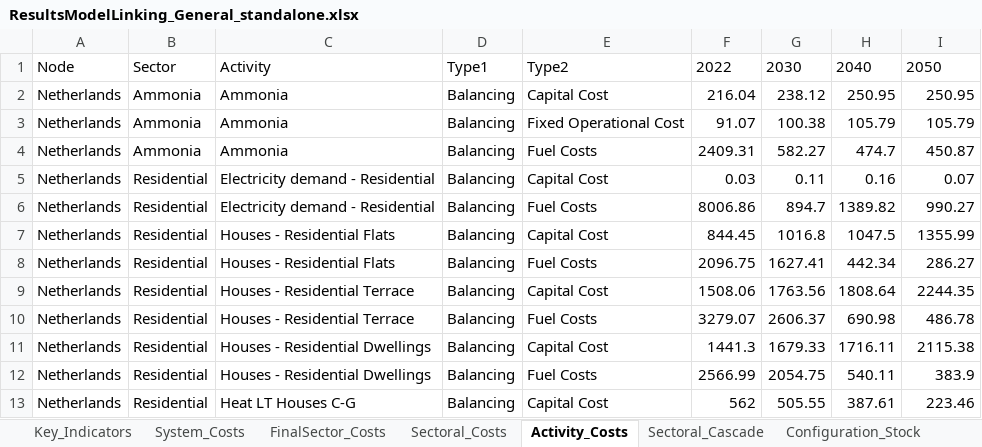
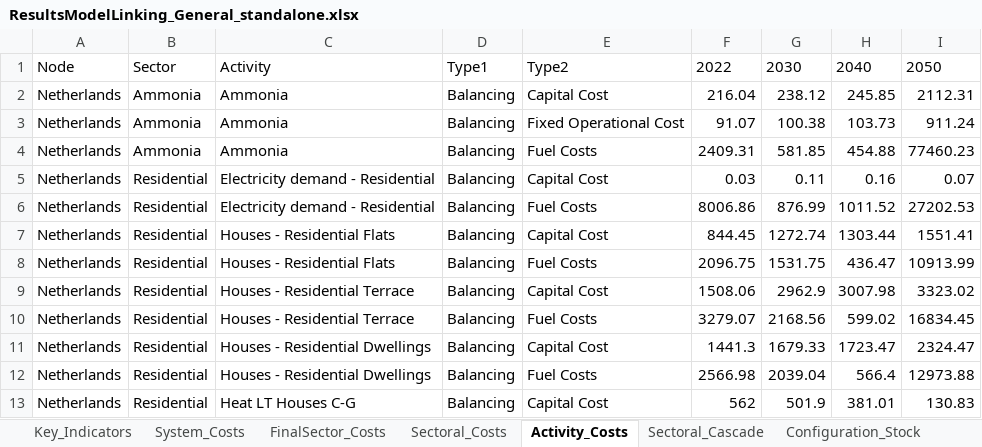
Before and after one commit to IESA-Opt/IESA-Opt-N, an Excel workbook: Output/Stand-alone results/ResultsModelLinking_General_standalone.xlsx, sheet Activity_Costs, drawn as a sheet; only a part is shown; values as stored, in another font and other column widths than the file's, no borders; the diff covers the shown part only; the diff names each change by its address in the sheet, - before the commit and + after, or states it on an @@ line.

```diff
--- a/Output/Stand-alone results/ResultsModelLinking_General_standalone.xlsx (sheet Activity_Costs)
+++ b/Output/Stand-alone results/ResultsModelLinking_General_standalone.xlsx (sheet Activity_Costs)
-H2: 250.95
+H2: 245.85
-I2: 250.95
+I2: 2112.31
-H3: 105.79
+H3: 103.73
-I3: 105.79
+I3: 911.24
-G4: 582.27
+G4: 581.85
-H4: 474.7
+H4: 454.88
-I4: 450.87
+I4: 77460.23
-G6: 894.7
+G6: 876.99
-H6: 1389.82
+H6: 1011.52
-I6: 990.27
+I6: 27202.53
-G7: 1016.8
+G7: 1272.74
-H7: 1047.5
+H7: 1303.44
-I7: 1355.99
+I7: 1551.41
-G8: 1627.41
+G8: 1531.75
-H8: 442.34
+H8: 436.47
-I8: 286.27
+I8: 10913.99
-G9: 1763.56
+G9: 2962.9
-H9: 1808.64
+H9: 3007.98
-I9: 2244.35
+I9: 3323.02
-G10: 2606.37
+G10: 2168.56
-H10: 690.98
+H10: 599.02
-I10: 486.78
+I10: 16834.45
-H11: 1716.11
+H11: 1723.47
-I11: 2115.38
+I11: 2324.47
-F12: 2566.99
+F12: 2566.98
-G12: 2054.75
+G12: 2039.04
-H12: 540.11
+H12: 566.4
-I12: 383.9
+I12: 12973.88
-G13: 505.55
+G13: 501.9
-H13: 387.61
+H13: 381.01
-I13: 223.46
+I13: 130.83
```
Also changed, not shown: 29 added rows and 536 edited cells elsewhere in this sheet, sheet LCOEs, sheet EnergyUse_Activities, sheet LCOPs_Activities, sheet Configuration_Use, sheet Planning_Decissions, sheet Configuration_Stock, 35 more sheets, hidden cells, 1 other file.
